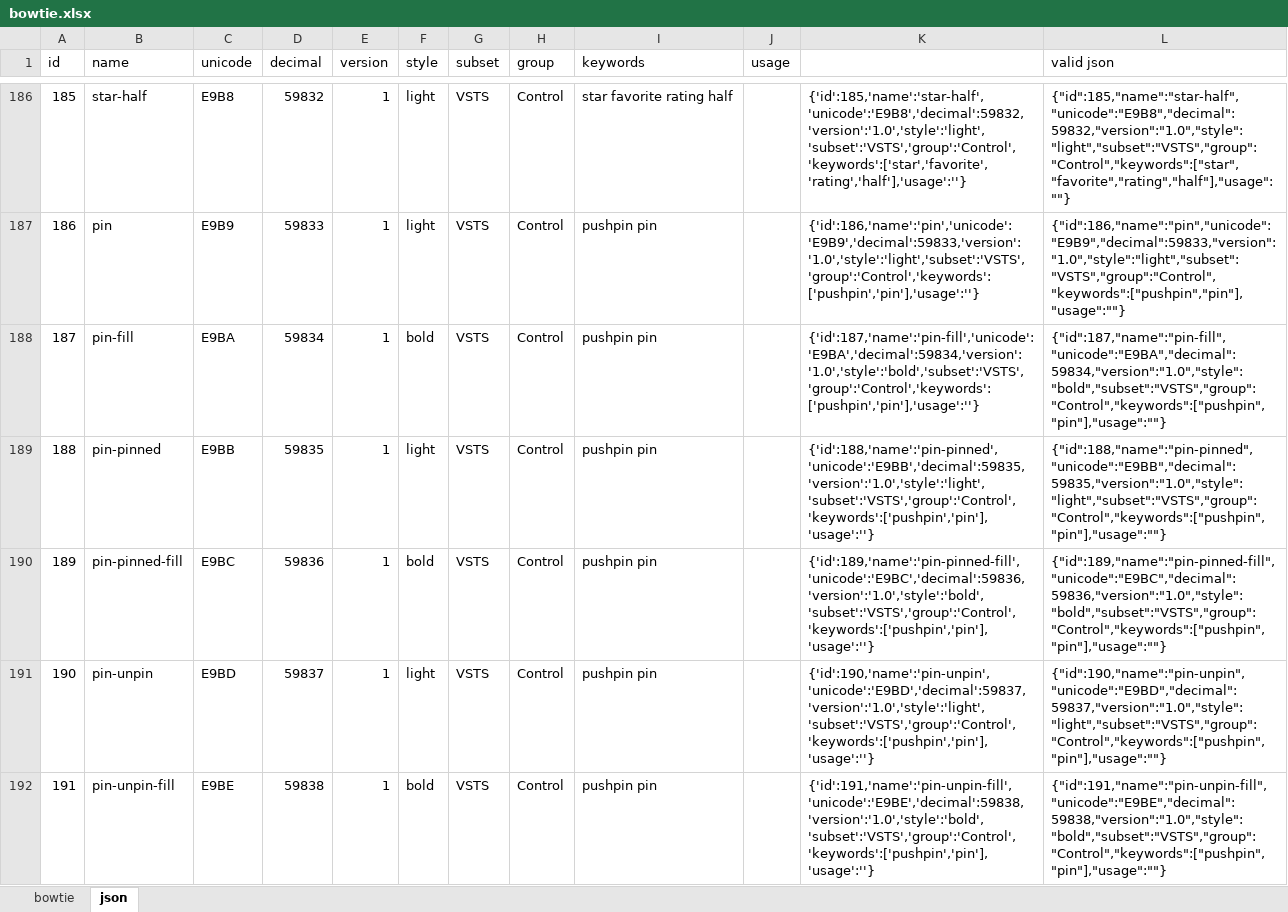
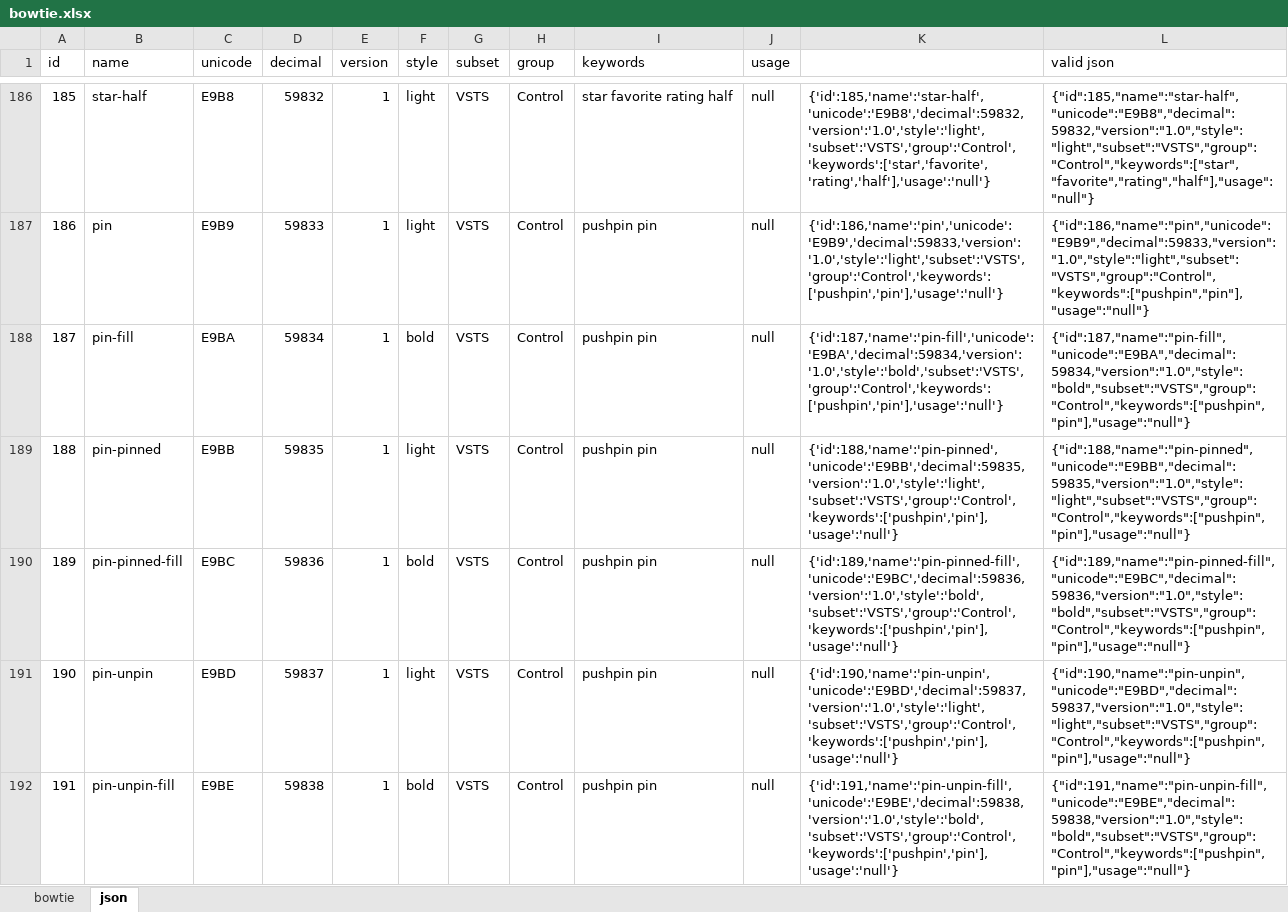
Before and after one commit to chryw/vsfi, an Excel workbook: source/bowtie.xlsx, sheet json, drawn as a sheet; only a part is shown, gaps mark what is left out; values as stored, in another font and other column widths than the file's, no borders; the diff covers the shown part only; the diff names each change by its address in the sheet, - before the commit and + after, or states it on an @@ line.

```diff
--- a/source/bowtie.xlsx (sheet json)
+++ b/source/bowtie.xlsx (sheet json)
-J186:J192 (usage): (empty)
+J186:J192 (usage): null
-K186: {'id':185,'name':'star-half','unicode':'E9B8','decimal':59832,'version':'1.0','style':'light','subset':'VSTS','group':'Control','keywords':['star','favorite','rating','half'],'usage':''}
+K186: {'id':185,'name':'star-half','unicode':'E9B8','decimal':59832,'version':'1.0','style':'light','subset':'VSTS','group':'Control','keywords':['star','favorite','rating','half'],'usage':'null'}
-L186 (valid json): {"id":185,"name":"star-half","unicode":"E9B8","decimal":59832,"version":"1.0","style":"light","subset":"VSTS","group":"Control","keywords":["star","favorite","rating","half"],"usage":""}
+L186 (valid json): {"id":185,"name":"star-half","unicode":"E9B8","decimal":59832,"version":"1.0","style":"light","subset":"VSTS","group":"Control","keywords":["star","favorite","rating","half"],"usage":"null"}
-K187: {'id':186,'name':'pin','unicode':'E9B9','decimal':59833,'version':'1.0','style':'light','subset':'VSTS','group':'Control','keywords':['pushpin','pin'],'usage':''}
+K187: {'id':186,'name':'pin','unicode':'E9B9','decimal':59833,'version':'1.0','style':'light','subset':'VSTS','group':'Control','keywords':['pushpin','pin'],'usage':'null'}
-L187 (valid json): {"id":186,"name":"pin","unicode":"E9B9","decimal":59833,"version":"1.0","style":"light","subset":"VSTS","group":"Control","keywords":["pushpin","pin"],"usage":""}
+L187 (valid json): {"id":186,"name":"pin","unicode":"E9B9","decimal":59833,"version":"1.0","style":"light","subset":"VSTS","group":"Control","keywords":["pushpin","pin"],"usage":"null"}
-K188: {'id':187,'name':'pin-fill','unicode':'E9BA','decimal':59834,'version':'1.0','style':'bold','subset':'VSTS','group':'Control','keywords':['pushpin','pin'],'usage':''}
+K188: {'id':187,'name':'pin-fill','unicode':'E9BA','decimal':59834,'version':'1.0','style':'bold','subset':'VSTS','group':'Control','keywords':['pushpin','pin'],'usage':'null'}
-L188 (valid json): {"id":187,"name":"pin-fill","unicode":"E9BA","decimal":59834,"version":"1.0","style":"bold","subset":"VSTS","group":"Control","keywords":["pushpin","pin"],"usage":""}
+L188 (valid json): {"id":187,"name":"pin-fill","unicode":"E9BA","decimal":59834,"version":"1.0","style":"bold","subset":"VSTS","group":"Control","keywords":["pushpin","pin"],"usage":"null"}
-K189: {'id':188,'name':'pin-pinned','unicode':'E9BB','decimal':59835,'version':'1.0','style':'light','subset':'VSTS','group':'Control','keywords':['pushpin','pin'],'usage':''}
+K189: {'id':188,'name':'pin-pinned','unicode':'E9BB','decimal':59835,'version':'1.0','style':'light','subset':'VSTS','group':'Control','keywords':['pushpin','pin'],'usage':'null'}
-L189 (valid json): {"id":188,"name":"pin-pinned","unicode":"E9BB","decimal":59835,"version":"1.0","style":"light","subset":"VSTS","group":"Control","keywords":["pushpin","pin"],"usage":""}
+L189 (valid json): {"id":188,"name":"pin-pinned","unicode":"E9BB","decimal":59835,"version":"1.0","style":"light","subset":"VSTS","group":"Control","keywords":["pushpin","pin"],"usage":"null"}
-K190: {'id':189,'name':'pin-pinned-fill','unicode':'E9BC','decimal':59836,'version':'1.0','style':'bold','subset':'VSTS','group':'Control','keywords':['pushpin','pin'],'usage':''}
+K190: {'id':189,'name':'pin-pinned-fill','unicode':'E9BC','decimal':59836,'version':'1.0','style':'bold','subset':'VSTS','group':'Control','keywords':['pushpin','pin'],'usage':'null'}
-L190 (valid json): {"id":189,"name":"pin-pinned-fill","unicode":"E9BC","decimal":59836,"version":"1.0","style":"bold","subset":"VSTS","group":"Control","keywords":["pushpin","pin"],"usage":""}
+L190 (valid json): {"id":189,"name":"pin-pinned-fill","unicode":"E9BC","decimal":59836,"version":"1.0","style":"bold","subset":"VSTS","group":"Control","keywords":["pushpin","pin"],"usage":"null"}
-K191: {'id':190,'name':'pin-unpin','unicode':'E9BD','decimal':59837,'version':'1.0','style':'light','subset':'VSTS','group':'Control','keywords':['pushpin','pin'],'usage':''}
+K191: {'id':190,'name':'pin-unpin','unicode':'E9BD','decimal':59837,'version':'1.0','style':'light','subset':'VSTS','group':'Control','keywords':['pushpin','pin'],'usage':'null'}
-L191 (valid json): {"id":190,"name":"pin-unpin","unicode":"E9BD","decimal":59837,"version":"1.0","style":"light","subset":"VSTS","group":"Control","keywords":["pushpin","pin"],"usage":""}
+L191 (valid json): {"id":190,"name":"pin-unpin","unicode":"E9BD","decimal":59837,"version":"1.0","style":"light","subset":"VSTS","group":"Control","keywords":["pushpin","pin"],"usage":"null"}
-K192: {'id':191,'name':'pin-unpin-fill','unicode':'E9BE','decimal':59838,'version':'1.0','style':'bold','subset':'VSTS','group':'Control','keywords':['pushpin','pin'],'usage':''}
+K192: {'id':191,'name':'pin-unpin-fill','unicode':'E9BE','decimal':59838,'version':'1.0','style':'bold','subset':'VSTS','group':'Control','keywords':['pushpin','pin'],'usage':'null'}
-L192 (valid json): {"id":191,"name":"pin-unpin-fill","unicode":"E9BE","decimal":59838,"version":"1.0","style":"bold","subset":"VSTS","group":"Control","keywords":["pushpin","pin"],"usage":""}
+L192 (valid json): {"id":191,"name":"pin-unpin-fill","unicode":"E9BE","decimal":59838,"version":"1.0","style":"bold","subset":"VSTS","group":"Control","keywords":["pushpin","pin"],"usage":"null"}
```
Also changed, not shown: 992 edited cells elsewhere in this sheet, sheet bowtie, formulas that keep their value, hidden cells, charts or pictures, 4 other files.
